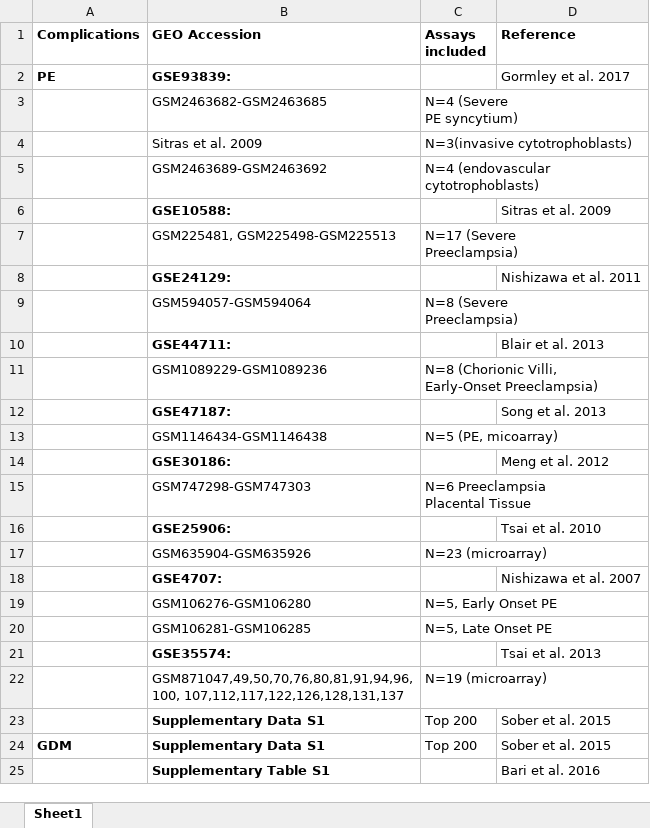
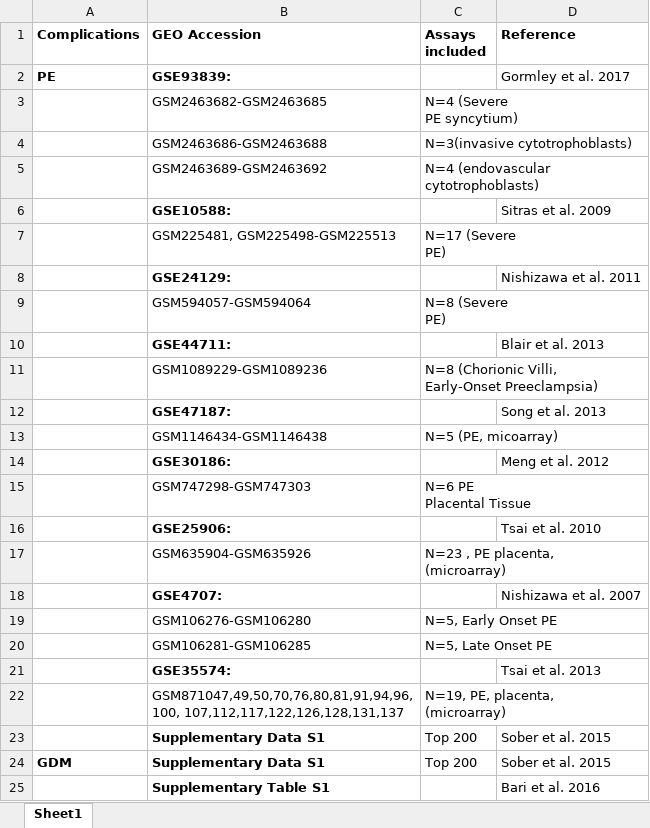
Before and after one commit to martaaib/FGP_Marta_Ibanez, an Excel workbook: Data/Pregnancy_Complications_Datasets.xlsx, sheet Sheet1, drawn as a sheet; only a part is shown; values as stored, in another font and other column widths than the file's, no borders; ↵ is a line break in a cell; the diff names each change by its address in the sheet, - before the commit and + after, or states it on an @@ line.

Commit message:
Changes in PC datasets

```diff
--- a/Data/Pregnancy_Complications_Datasets.xlsx (sheet Sheet1)
+++ b/Data/Pregnancy_Complications_Datasets.xlsx (sheet Sheet1)
-B4 (GEO Accession): Sitras et al. 2009
+B4 (GEO Accession): GSM2463686-GSM2463688
-C7 (Assays included): N=17 (Severe ↵ Preeclampsia)
+C7 (Assays included): N=17 (Severe ↵ PE)
-C9 (Assays included): N=8 (Severe ↵ Preeclampsia)
+C9 (Assays included): N=8 (Severe ↵ PE)
-C15 (Assays included): N=6 Preeclampsia ↵ Placental Tissue
+C15 (Assays included): N=6 PE ↵ Placental Tissue
-C17 (Assays included): N=23 (microarray)
+C17 (Assays included): N=23 , PE placenta, ↵ (microarray)
-C22 (Assays included): N=19 (microarray)
+C22 (Assays included): N=19, PE, placenta, ↵ (microarray)
```
Also changed, not shown: 2 other files.
